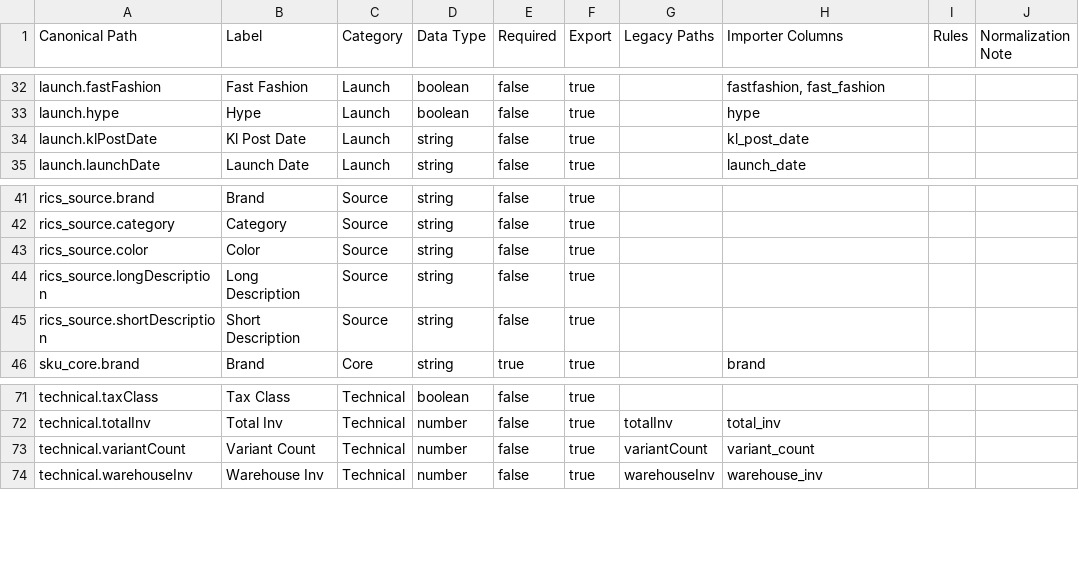
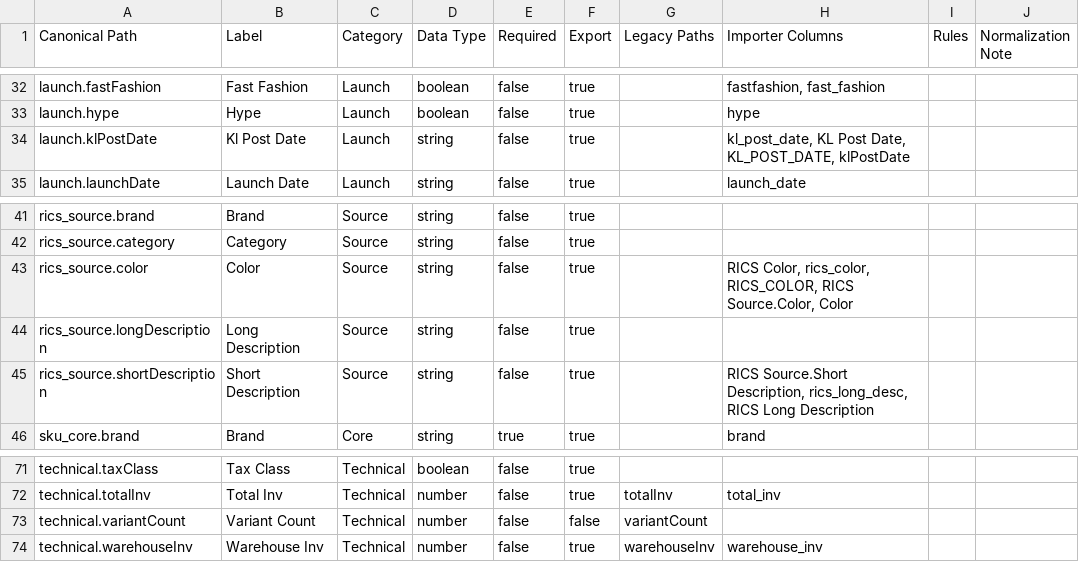
Before and after one commit to twgallo13/ROPI-V2.1, a CSV file: scripts/attribute-registry.csv, drawn as a sheet; only a part is shown, gaps mark what is left out.

```diff
--- a/scripts/attribute-registry.csv
+++ b/scripts/attribute-registry.csv
@@ -33,3 +33,3 @@ launch.fastFashion,Fast Fashion,Launch,boolean,false,true,"","fastfashion, fast_
 launch.hype,Hype,Launch,boolean,false,true,"","hype","",""
-launch.klPostDate,Kl Post Date,Launch,string,false,true,"","kl_post_date","",""
+launch.klPostDate,Kl Post Date,Launch,string,false,true,"","kl_post_date, KL Post Date, KL_POST_DATE, klPostDate","",""
 launch.launchDate,Launch Date,Launch,string,false,true,"","launch_date","",""
@@ -42,5 +42,5 @@ rics_source.brand,Brand,Source,string,false,true,"","","",""
 rics_source.category,Category,Source,string,false,true,"","","",""
-rics_source.color,Color,Source,string,false,true,"","","",""
+rics_source.color,Color,Source,string,false,true,"","RICS Color, rics_color, RICS_COLOR, RICS Source.Color, Color","",""
 rics_source.longDescription,Long Description,Source,string,false,true,"","","",""
-rics_source.shortDescription,Short Description,Source,string,false,true,"","","",""
+rics_source.shortDescription,Short Description,Source,string,false,true,"","RICS Source.Short Description, rics_long_desc, RICS Long Description","",""
 sku_core.brand,Brand,Core,string,true,true,"","brand","",""
@@ -72,3 +72,3 @@ technical.taxClass,Tax Class,Technical,boolean,false,true,"","","",""
 technical.totalInv,Total Inv,Technical,number,false,true,"totalInv","total_inv","",""
-technical.variantCount,Variant Count,Technical,number,false,true,"variantCount","variant_count","",""
+technical.variantCount,Variant Count,Technical,number,false,false,"variantCount","","",""
 technical.warehouseInv,Warehouse Inv,Technical,number,false,true,"warehouseInv","warehouse_inv","",""
```
Also changed, not shown: 9 other files.
